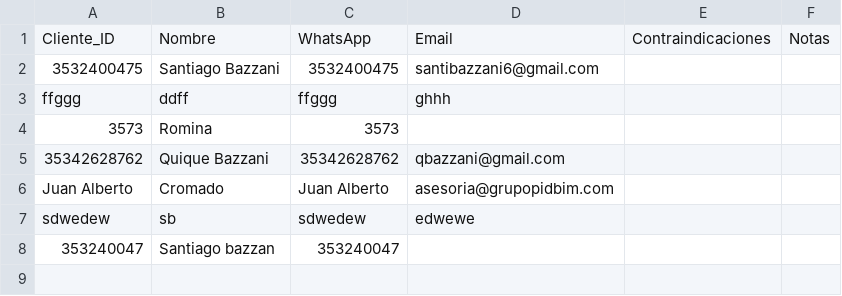
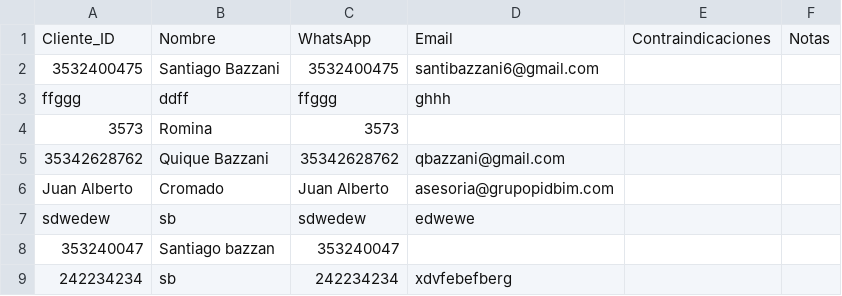
Before and after one commit to Grupo-PiDBiM/estetica-turnos, a CSV file: data/clientes.csv, drawn as a sheet.

```diff
--- a/data/clientes.csv
+++ b/data/clientes.csv
@@ -8 +8,2 @@ sdwedew,sb,sdwedew,edwewe,,
 353240047,Santiago bazzan,353240047,,,
+242234234,sb,242234234,xdvfebefberg,,
```
Also changed, not shown: data/servicios.csv, 2 other files.
